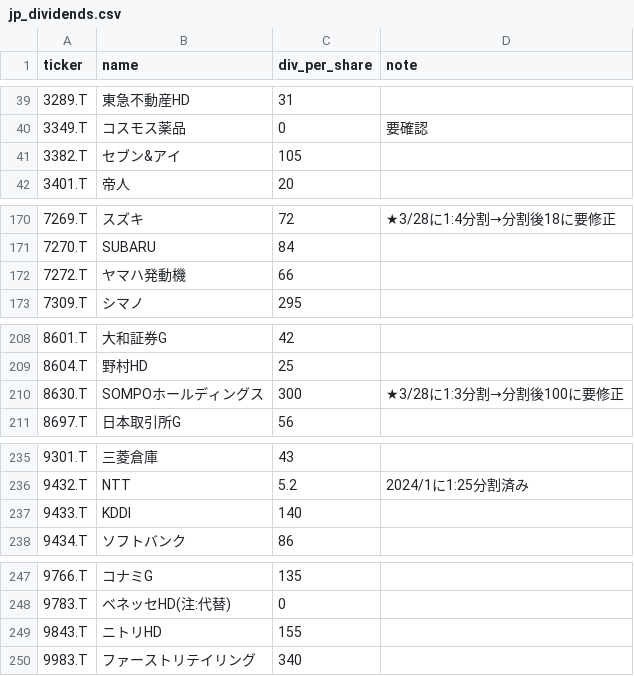
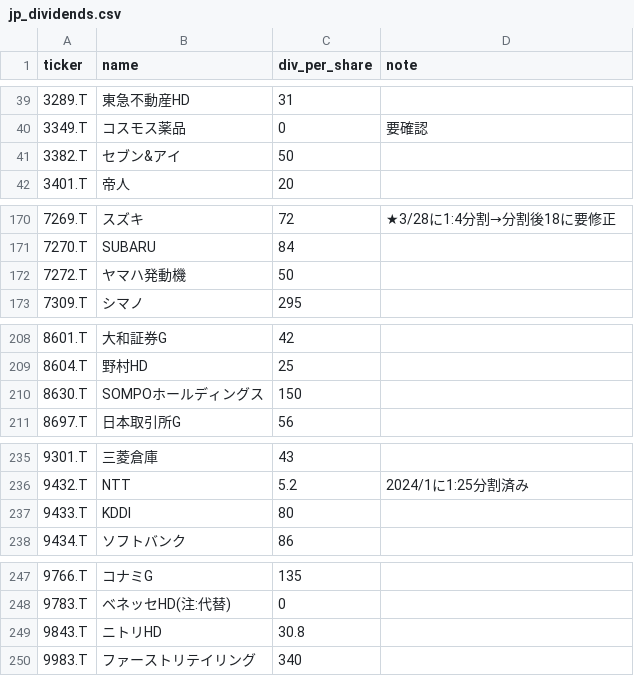
Before and after one commit to okanemochi-banzai/nikkei225-screener, a CSV file: jp_dividends.csv, drawn as a sheet; only a part is shown, gaps mark what is left out.

Commit message:
Update jp_dividends.csv

```diff
--- a/jp_dividends.csv
+++ b/jp_dividends.csv
@@ -40,3 +40,3 @@ ticker,name,div_per_share,note
 3349.T,コスモス薬品,0,要確認
-3382.T,セブン&アイ,105,
+3382.T,セブン&アイ,50,
 3401.T,帝人,20,
@@ -171,3 +171,3 @@ ticker,name,div_per_share,note
 7270.T,SUBARU,84,
-7272.T,ヤマハ発動機,66,
+7272.T,ヤマハ発動機,50,
 7309.T,シマノ,295,
@@ -209,3 +209,3 @@ ticker,name,div_per_share,note
 8604.T,野村HD,25,
-8630.T,SOMPOホールディングス,300,★3/28に1:3分割→分割後100に要修正
+8630.T,SOMPOホールディングス,150,
 8697.T,日本取引所G,56,
@@ -236,3 +236,3 @@ ticker,name,div_per_share,note
 9432.T,NTT,5.2,2024/1に1:25分割済み
-9433.T,KDDI,140,
+9433.T,KDDI,80,
 9434.T,ソフトバンク,86,
@@ -248,3 +248,3 @@ ticker,name,div_per_share,note
 9783.T,ベネッセHD(注:代替),0,
-9843.T,ニトリHD,155,
+9843.T,ニトリHD,30.8,
 9983.T,ファーストリテイリング,340,
```
